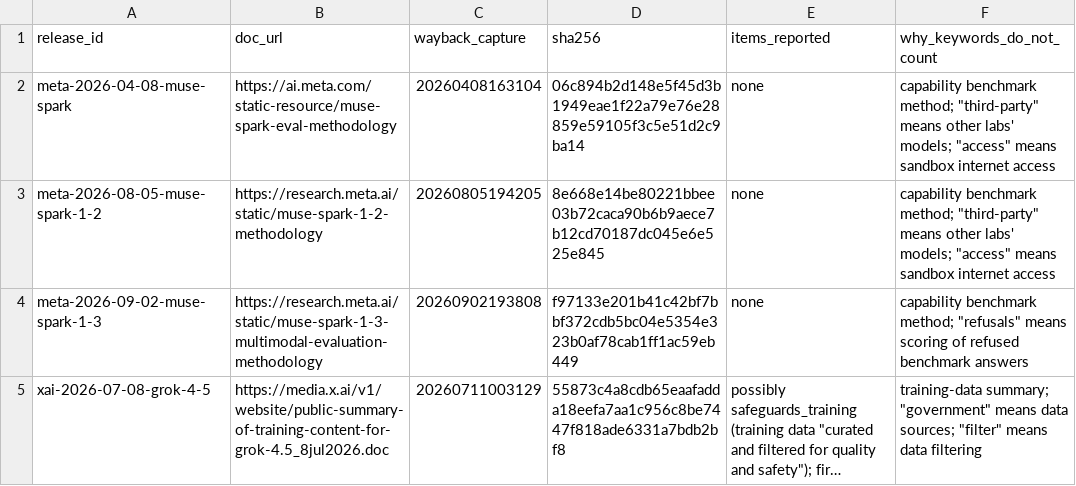
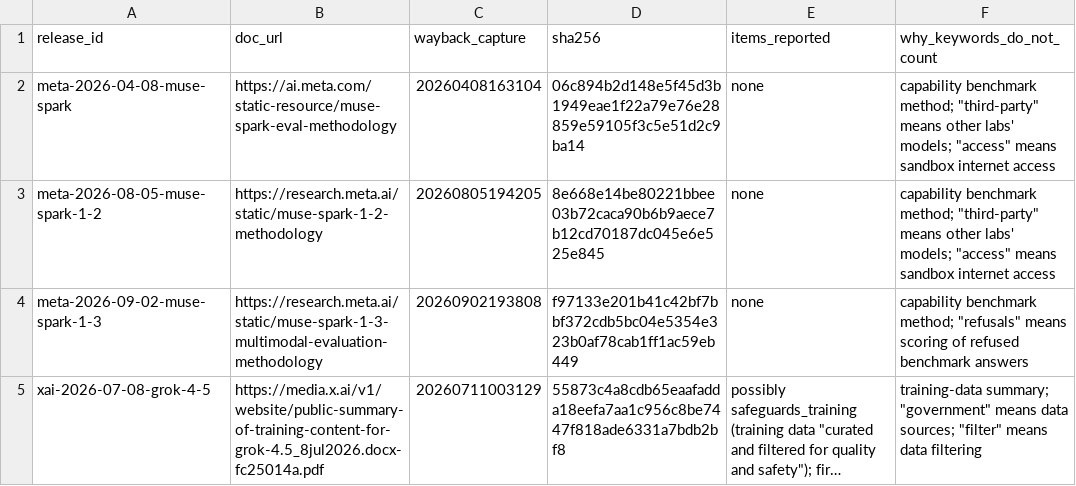
Before and after one commit to owizdom/tide, a CSV file: cards/no_card_launch_docs.csv, drawn as a sheet; long unchanged cells end in …; the diff names each change by its address in the sheet, - before the commit and + after, or states it on an @@ line.

Commit message:
no-card docs: archived url for grok 4.5 summary; review loop closed

```diff
--- a/cards/no_card_launch_docs.csv
+++ b/cards/no_card_launch_docs.csv
-B5 (doc_url): https://media.x.ai/v1/website/public-summary-of-training-content-for-grok-4.5_8jul2026.doc
+B5 (doc_url): https://media.x.ai/v1/website/public-summary-of-training-content-for-grok-4.5_8jul2026.docx-fc25014a.pdf
```
Also changed, not shown: 1 other file.
